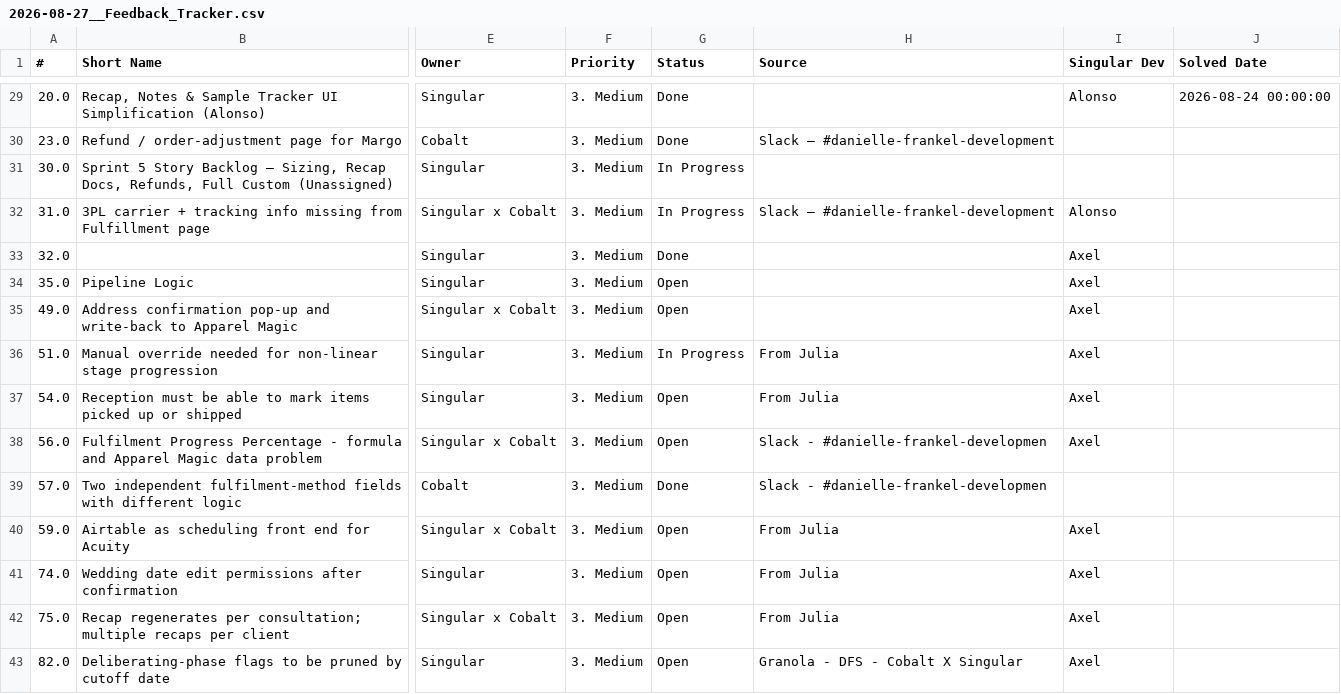
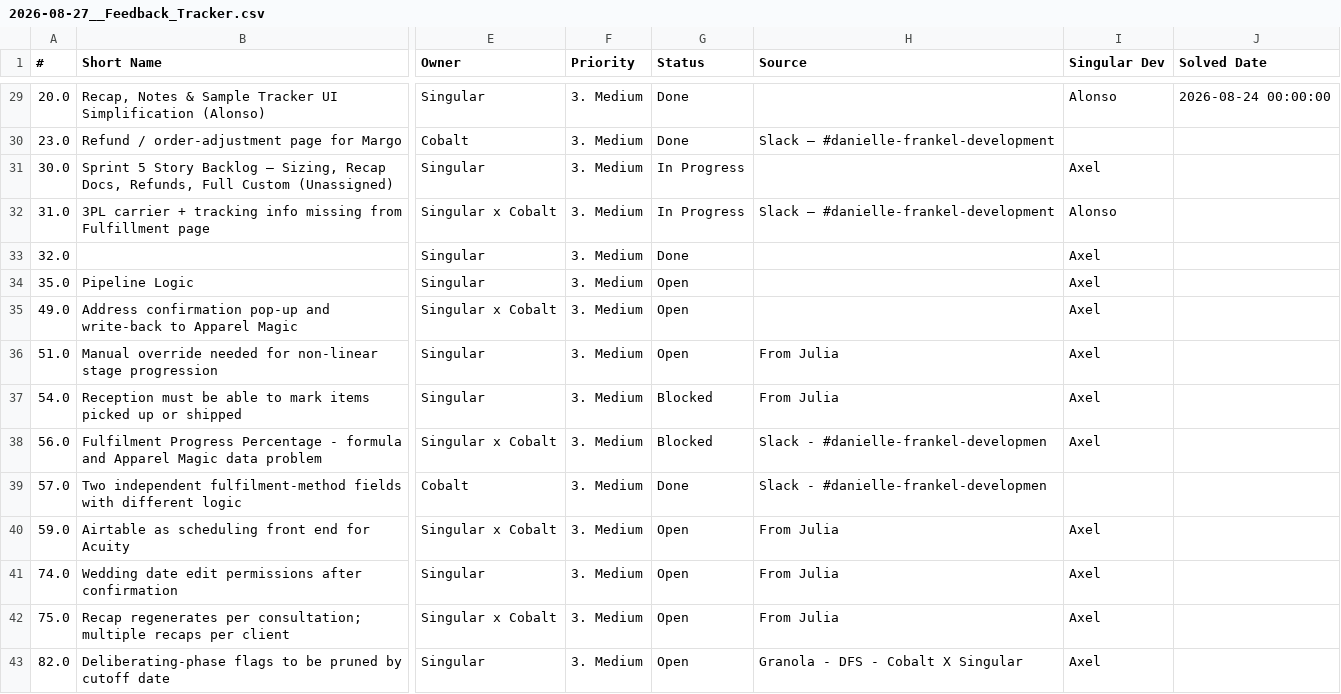
Before and after one commit to anava-spec/danielle-frankel-studios, a CSV file: external_support_history/feedback_tracker/2026-08-27__Feedback_Tracker.csv, drawn as a sheet; only a part is shown, gaps mark what is left out; the diff covers the shown part only; the diff names each change by its address in the sheet, - before the commit and + after, or states it on an @@ line.

```diff
--- a/external_support_history/feedback_tracker/2026-08-27__Feedback_Tracker.csv
+++ b/external_support_history/feedback_tracker/2026-08-27__Feedback_Tracker.csv
-I31 (Singular Dev): (empty)
+I31 (Singular Dev): Axel
-G36 (Status): In Progress
+G36 (Status): Open
-G37:G38 (Status): Open
+G37:G38 (Status): Blocked
```
Also changed, not shown: 23 edited cells elsewhere in this file, 1 other file.
